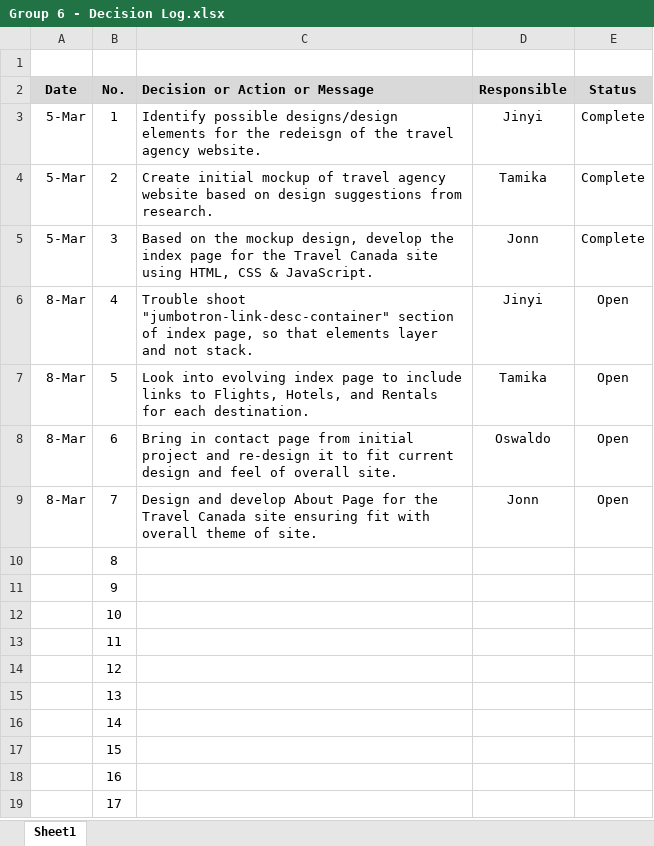
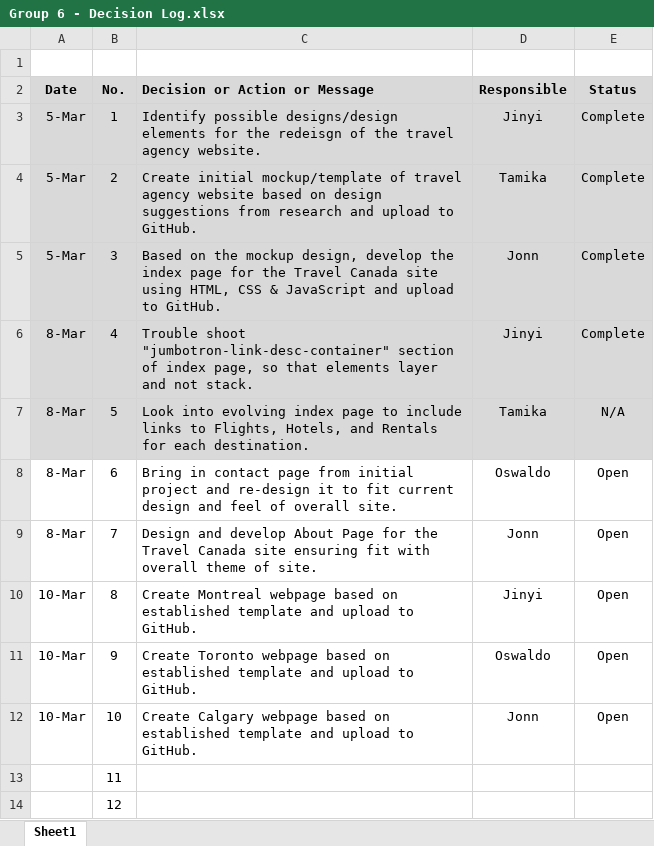
Before and after one commit to Travel-Canada/Website, an Excel workbook: Group 6 - Decision Log.xlsx, sheet Sheet1, drawn as a sheet; only a part is shown; the shorter side is filled out with more unchanged rows; values as stored, in another font and other column widths than the file's, no borders; the diff names each change by its address in the sheet, - before the commit and + after, or states it on an @@ line.

Commit message:
Updated decision log

```diff
--- a/Group 6 - Decision Log.xlsx (sheet Sheet1)
+++ b/Group 6 - Decision Log.xlsx (sheet Sheet1)
-A3:E7 fill: none
+A3:E7 fill: #D9D9D9
-C4 (Decision or Action or Message): Create initial mockup of travel agency website based on design suggestions from research.
+C4 (Decision or Action or Message): Create initial mockup/template of travel agency website based on design suggestions from research and upload to GitHub.
-C5 (Decision or Action or Message): …CSS & JavaScript.
+C5 (Decision or Action or Message): …CSS & JavaScript and upload to GitHub.
-E6 (Status): Open
+E6 (Status): Complete
-E7 (Status): Open
+E7 (Status): N/A
-A10:A12 (Date): (empty)
+A10:A12 (Date): 10-Mar
-C10 (Decision or Action or Message): (empty)
+C10 (Decision or Action or Message): Create Montreal webpage based on established template and upload to GitHub.
-D10 (Responsible): (empty)
+D10 (Responsible): Jinyi
-E10:E12 (Status): (empty)
+E10:E12 (Status): Open
-C11 (Decision or Action or Message): (empty)
+C11 (Decision or Action or Message): Create Toronto webpage based on established template and upload to GitHub.
-D11 (Responsible): (empty)
+D11 (Responsible): Oswaldo
-C12 (Decision or Action or Message): (empty)
+C12 (Decision or Action or Message): Create Calgary webpage based on established template and upload to GitHub.
-D12 (Responsible): (empty)
+D12 (Responsible): Jonn
```
